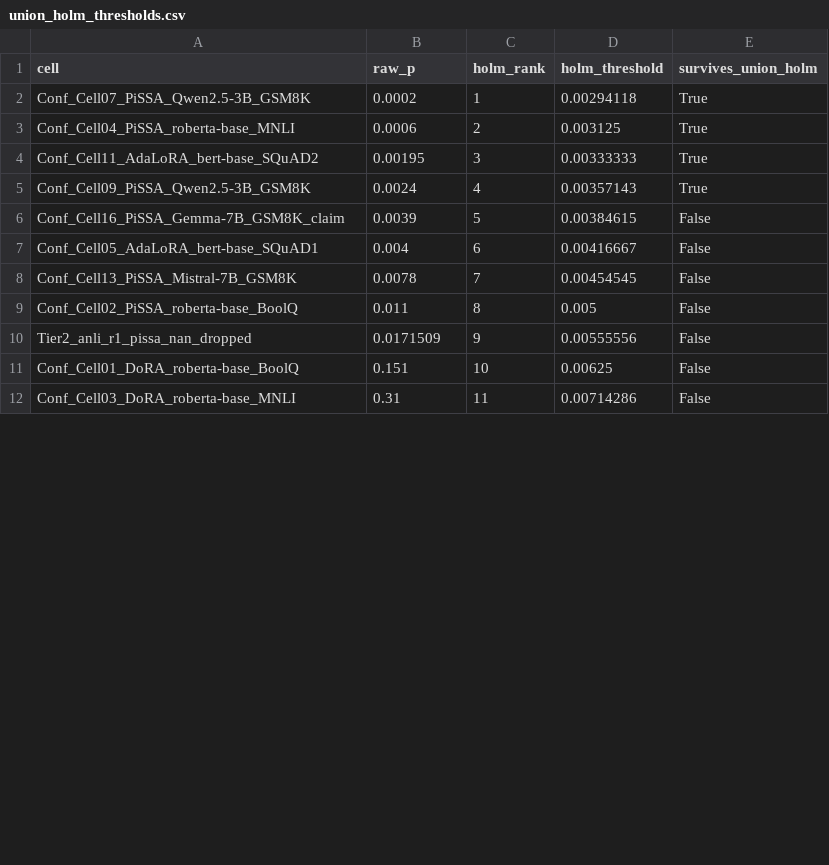
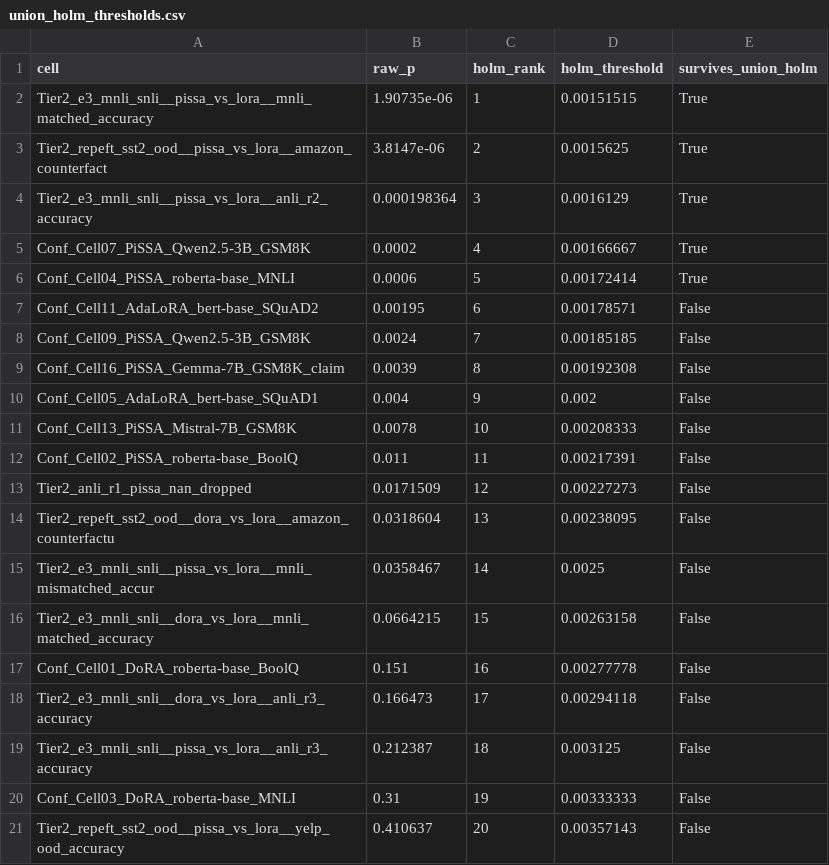
Before and after one commit to suanlab/repeft, a CSV file: analysis/union_holm_thresholds.csv, drawn as a sheet; only a part is shown; the diff covers the shown part only.

```diff
--- a/analysis/union_holm_thresholds.csv
+++ b/analysis/union_holm_thresholds.csv
@@ -1,12 +1,21 @@
 cell,raw_p,holm_rank,holm_threshold,survives_union_holm
-Conf_Cell07_PiSSA_Qwen2.5-3B_GSM8K,0.0002,1,0.00294118,True
-Conf_Cell04_PiSSA_roberta-base_MNLI,0.0006,2,0.003125,True
-Conf_Cell11_AdaLoRA_bert-base_SQuAD2,0.00195,3,0.00333333,True
-Conf_Cell09_PiSSA_Qwen2.5-3B_GSM8K,0.0024,4,0.00357143,True
-Conf_Cell16_PiSSA_Gemma-7B_GSM8K_claim,0.0039,5,0.00384615,False
-Conf_Cell05_AdaLoRA_bert-base_SQuAD1,0.004,6,0.00416667,False
-Conf_Cell13_PiSSA_Mistral-7B_GSM8K,0.0078,7,0.00454545,False
-Conf_Cell02_PiSSA_roberta-base_BoolQ,0.011,8,0.005,False
-Tier2_anli_r1_pissa_nan_dropped,0.0171509,9,0.00555556,False
-Conf_Cell01_DoRA_roberta-base_BoolQ,0.151,10,0.00625,False
-Conf_Cell03_DoRA_roberta-base_MNLI,0.31,11,0.00714286,False
+Tier2_e3_mnli_snli__pissa_vs_lora__mnli_matched_accuracy,1.90735e-06,1,0.00151515,True
+Tier2_repeft_sst2_ood__pissa_vs_lora__amazon_counterfact,3.8147e-06,2,0.0015625,True
+Tier2_e3_mnli_snli__pissa_vs_lora__anli_r2_accuracy,0.000198364,3,0.0016129,True
+Conf_Cell07_PiSSA_Qwen2.5-3B_GSM8K,0.0002,4,0.00166667,True
+Conf_Cell04_PiSSA_roberta-base_MNLI,0.0006,5,0.00172414,True
+Conf_Cell11_AdaLoRA_bert-base_SQuAD2,0.00195,6,0.00178571,False
+Conf_Cell09_PiSSA_Qwen2.5-3B_GSM8K,0.0024,7,0.00185185,False
+Conf_Cell16_PiSSA_Gemma-7B_GSM8K_claim,0.0039,8,0.00192308,False
+Conf_Cell05_AdaLoRA_bert-base_SQuAD1,0.004,9,0.002,False
+Conf_Cell13_PiSSA_Mistral-7B_GSM8K,0.0078,10,0.00208333,False
+Conf_Cell02_PiSSA_roberta-base_BoolQ,0.011,11,0.00217391,False
+Tier2_anli_r1_pissa_nan_dropped,0.0171509,12,0.00227273,False
+Tier2_repeft_sst2_ood__dora_vs_lora__amazon_counterfactu,0.0318604,13,0.00238095,False
+Tier2_e3_mnli_snli__pissa_vs_lora__mnli_mismatched_accur,0.0358467,14,0.0025,False
+Tier2_e3_mnli_snli__dora_vs_lora__mnli_matched_accuracy,0.0664215,15,0.00263158,False
+Conf_Cell01_DoRA_roberta-base_BoolQ,0.151,16,0.00277778,False
+Tier2_e3_mnli_snli__dora_vs_lora__anli_r3_accuracy,0.166473,17,0.00294118,False
+Tier2_e3_mnli_snli__pissa_vs_lora__anli_r3_accuracy,0.212387,18,0.003125,False
+Conf_Cell03_DoRA_roberta-base_MNLI,0.31,19,0.00333333,False
+Tier2_repeft_sst2_ood__pissa_vs_lora__yelp_ood_accuracy,0.410637,20,0.00357143,False
```
Also changed, not shown: 7 added rows and 12 edited cells elsewhere in this file, 38 other files.
